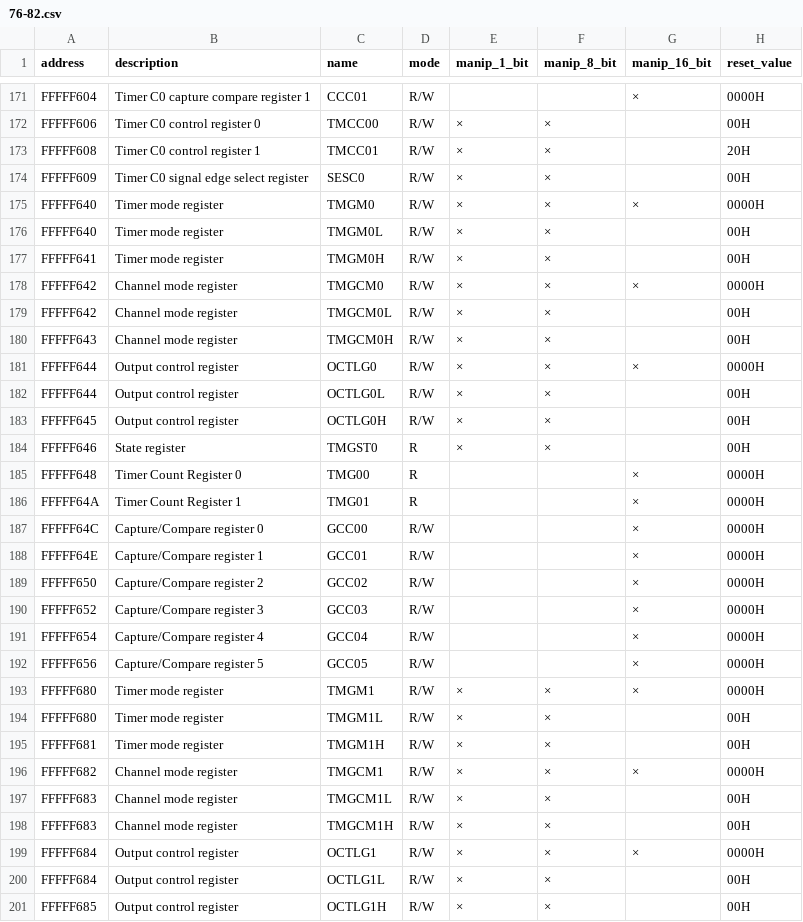
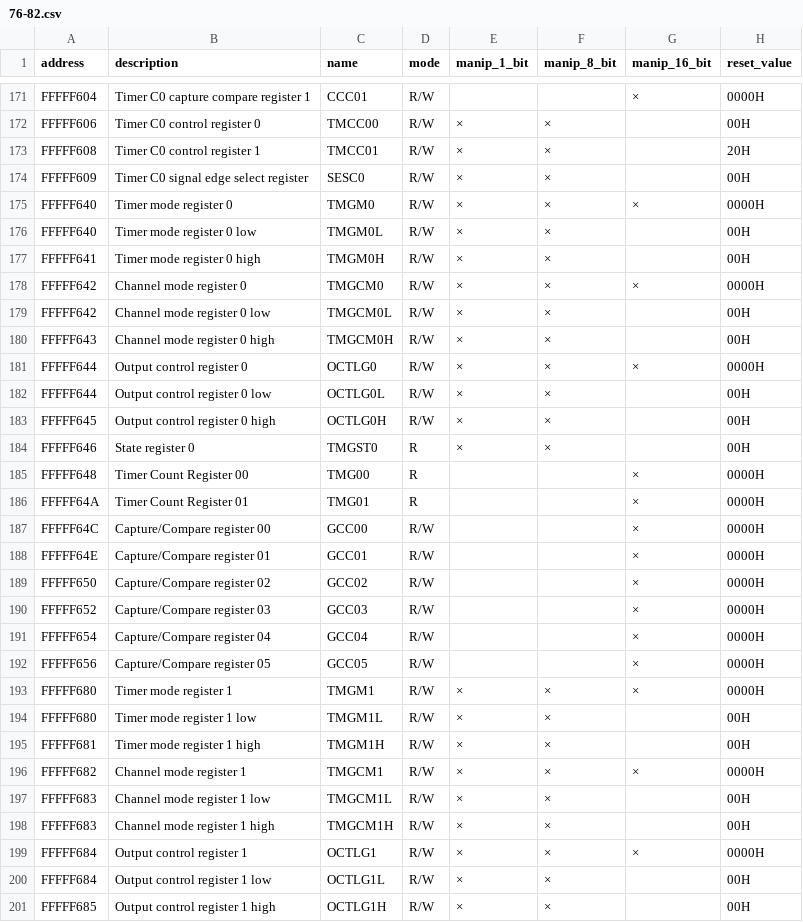
Before and after one commit to brainstorm/datasheet2svd, a CSV file: datasheets/renesas/v850/csv/76-82.csv, drawn as a sheet; only a part is shown, gaps mark what is left out; the diff covers the shown part only.

Commit message:
Dedup all descriptions that could clash with r2svd

```diff
--- a/datasheets/renesas/v850/csv/76-82.csv
+++ b/datasheets/renesas/v850/csv/76-82.csv
@@ -174,28 +174,28 @@ FFFFF608,Timer C0 control register 1,TMCC01,R/W,×,×,,20H
 FFFFF609,Timer C0 signal edge select register,SESC0,R/W,×,×,,00H
-FFFFF640,Timer mode register,TMGM0,R/W,×,×,×,0000H
-FFFFF640,Timer mode register,TMGM0L,R/W,×,×,,00H
-FFFFF641,Timer mode register, TMGM0H,R/W,×,×,,00H
-FFFFF642,Channel mode register,TMGCM0,R/W,×,×,×,0000H
-FFFFF642,Channel mode register,TMGCM0L,R/W,×,×,,00H
-FFFFF643,Channel mode register,TMGCM0H,R/W,×,×,,00H
-FFFFF644,Output control register,OCTLG0,R/W,×,×,×,0000H
-FFFFF644,Output control register,OCTLG0L,R/W,×,×,,00H
-FFFFF645,Output control register,OCTLG0H,R/W,×,×,,00H
-FFFFF646,State register,TMGST0,R,×,×,,00H
-FFFFF648,Timer Count Register 0,TMG00,R,,,×,0000H
-FFFFF64A,Timer Count Register 1,TMG01,R,,,×,0000H
-FFFFF64C,Capture/Compare register 0,GCC00,R/W,,,×,0000H
-FFFFF64E,Capture/Compare register 1,GCC01,R/W,,,×,0000H
-FFFFF650,Capture/Compare register 2,GCC02,R/W,,,×,0000H
-FFFFF652,Capture/Compare register 3,GCC03,R/W,,,×,0000H
-FFFFF654,Capture/Compare register 4,GCC04,R/W,,,×,0000H
-FFFFF656,Capture/Compare register 5,GCC05,R/W,,,×,0000H
-FFFFF680,Timer mode register,TMGM1,R/W,×,×,×,0000H
-FFFFF680,Timer mode register,TMGM1L,R/W,×,×,,00H
-FFFFF681,Timer mode register,TMGM1H,R/W,×,×,,00H
-FFFFF682,Channel mode register,TMGCM1,R/W,×,×,×,0000H
-FFFFF683,Channel mode register,TMGCM1L,R/W,×,×,,00H
-FFFFF683,Channel mode register,TMGCM1H,R/W,×,×,,00H
-FFFFF684,Output control register,OCTLG1,R/W,×,×,×,0000H
-FFFFF684,Output control register,OCTLG1L,R/W,×,×,,00H
-FFFFF685,Output control register, OCTLG1H,R/W,×,×,,00H
+FFFFF640,Timer mode register 0,TMGM0,R/W,×,×,×,0000H
+FFFFF640,Timer mode register 0 low,TMGM0L,R/W,×,×,,00H
+FFFFF641,Timer mode register 0 high,TMGM0H,R/W,×,×,,00H
+FFFFF642,Channel mode register 0,TMGCM0,R/W,×,×,×,0000H
+FFFFF642,Channel mode register 0 low,TMGCM0L,R/W,×,×,,00H
+FFFFF643,Channel mode register 0 high,TMGCM0H,R/W,×,×,,00H
+FFFFF644,Output control register 0,OCTLG0,R/W,×,×,×,0000H
+FFFFF644,Output control register 0 low,OCTLG0L,R/W,×,×,,00H
+FFFFF645,Output control register 0 high,OCTLG0H,R/W,×,×,,00H
+FFFFF646,State register 0,TMGST0,R,×,×,,00H
+FFFFF648,Timer Count Register 00,TMG00,R,,,×,0000H
+FFFFF64A,Timer Count Register 01,TMG01,R,,,×,0000H
+FFFFF64C,Capture/Compare register 00,GCC00,R/W,,,×,0000H
+FFFFF64E,Capture/Compare register 01,GCC01,R/W,,,×,0000H
+FFFFF650,Capture/Compare register 02,GCC02,R/W,,,×,0000H
+FFFFF652,Capture/Compare register 03,GCC03,R/W,,,×,0000H
+FFFFF654,Capture/Compare register 04,GCC04,R/W,,,×,0000H
+FFFFF656,Capture/Compare register 05,GCC05,R/W,,,×,0000H
+FFFFF680,Timer mode register 1,TMGM1,R/W,×,×,×,0000H
+FFFFF680,Timer mode register 1 low,TMGM1L,R/W,×,×,,00H
+FFFFF681,Timer mode register 1 high,TMGM1H,R/W,×,×,,00H
+FFFFF682,Channel mode register 1,TMGCM1,R/W,×,×,×,0000H
+FFFFF683,Channel mode register 1 low,TMGCM1L,R/W,×,×,,00H
+FFFFF683,Channel mode register 1 high,TMGCM1H,R/W,×,×,,00H
+FFFFF684,Output control register 1,OCTLG1,R/W,×,×,×,0000H
+FFFFF684,Output control register 1 low,OCTLG1L,R/W,×,×,,00H
+FFFFF685,Output control register 1 high,OCTLG1H,R/W,×,×,,00H
```
Also changed, not shown: 44 edited cells elsewhere in this file, datasheets/renesas/v850/csv/70-72.csv, datasheets/renesas/v850/csv/85-102.csv.
